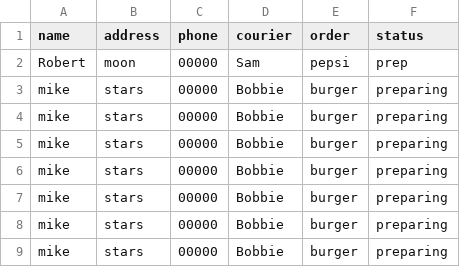
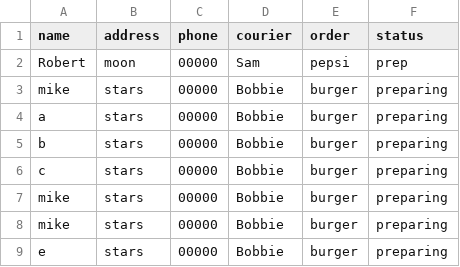
Before and after one commit to Luriarix/andrei-i-mini-project, a CSV file: test.csv, drawn as a sheet.

```diff
--- a/test.csv
+++ b/test.csv
@@ -3,7 +3,7 @@ Robert,moon,00000,Sam,pepsi,prep
 mike,stars,00000,Bobbie,burger,preparing
+a,stars,00000,Bobbie,burger,preparing
+b,stars,00000,Bobbie,burger,preparing
+c,stars,00000,Bobbie,burger,preparing
 mike,stars,00000,Bobbie,burger,preparing
 mike,stars,00000,Bobbie,burger,preparing
-mike,stars,00000,Bobbie,burger,preparing
-mike,stars,00000,Bobbie,burger,preparing
-mike,stars,00000,Bobbie,burger,preparing
-mike,stars,00000,Bobbie,burger,preparing
+e,stars,00000,Bobbie,burger,preparing
```
Also changed, not shown: 11 other files.
